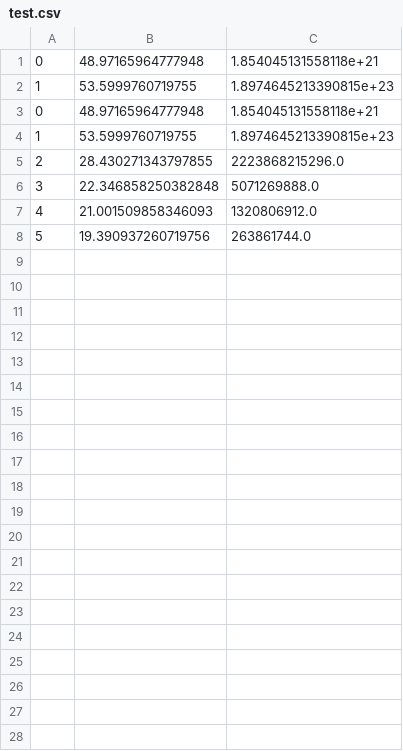
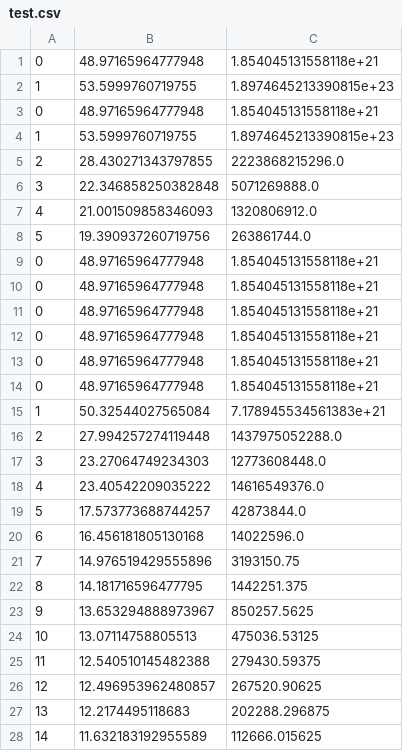
Before and after one commit to ARiSE-Lab/LanModeledProgramGeneartion-master, a CSV file: log/test.csv, drawn as a sheet; only a part is shown; the diff covers the shown part only; the diff names each change by its address in the sheet, - before the commit and + after, or states it on an @@ line.

```diff
--- a/log/test.csv
+++ b/log/test.csv
+row 9: 0 | 48.97165964777948 | 1.854045131558118e+21
+row 10: 0 | 48.97165964777948 | 1.854045131558118e+21
+row 11: 0 | 48.97165964777948 | 1.854045131558118e+21
+row 12: 0 | 48.97165964777948 | 1.854045131558118e+21
+row 13: 0 | 48.97165964777948 | 1.854045131558118e+21
+row 14: 0 | 48.97165964777948 | 1.854045131558118e+21
+row 15: 1 | 50.32544027565084 | 7.178945534561383e+21
+row 16: 2 | 27.994257274119448 | 1437975052288.0
+row 17: 3 | 23.27064749234303 | 12773608448.0
+row 18: 4 | 23.40542209035222 | 14616549376.0
+row 19: 5 | 17.573773688744257 | 42873844.0
+row 20: 6 | 16.456181805130168 | 14022596.0
+row 21: 7 | 14.976519429555896 | 3193150.75
+row 22: 8 | 14.181716596477795 | 1442251.375
+row 23: 9 | 13.653294888973967 | 850257.5625
+row 24: 10 | 13.07114758805513 | 475036.53125
+row 25: 11 | 12.540510145482388 | 279430.59375
+row 26: 12 | 12.496953962480857 | 267520.90625
+row 27: 13 | 12.2174495118683 | 202288.296875
+row 28: 14 | 11.632183192955589 | 112666.015625
```
Also changed, not shown: 16 added rows elsewhere in this file, log/train.csv, 3 other files.
